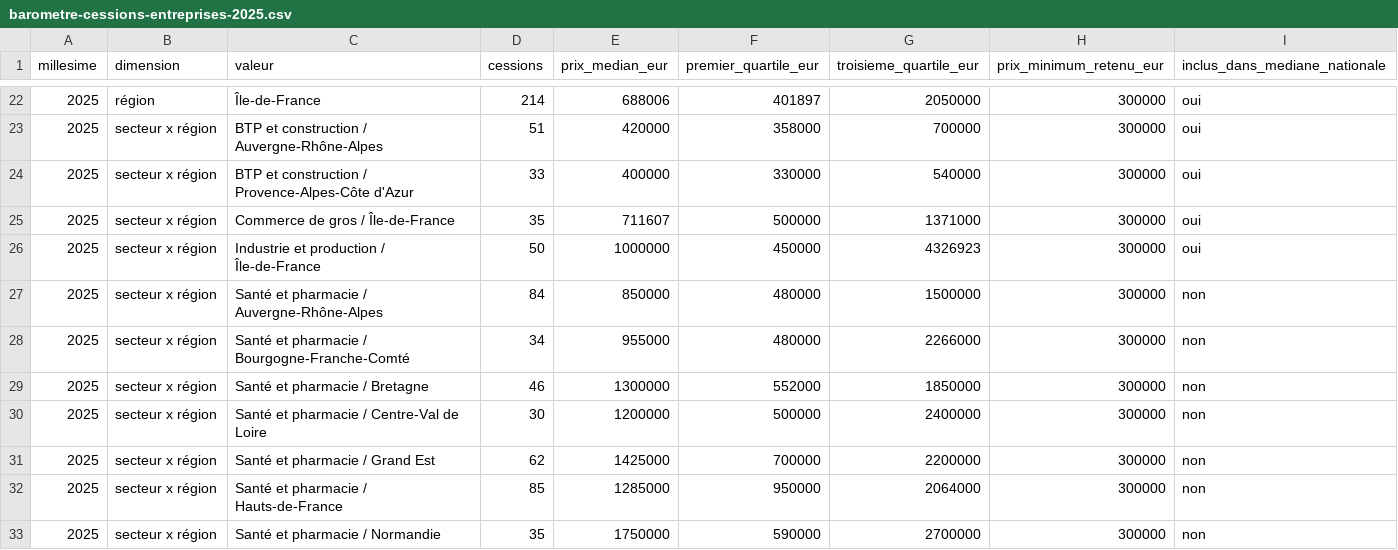
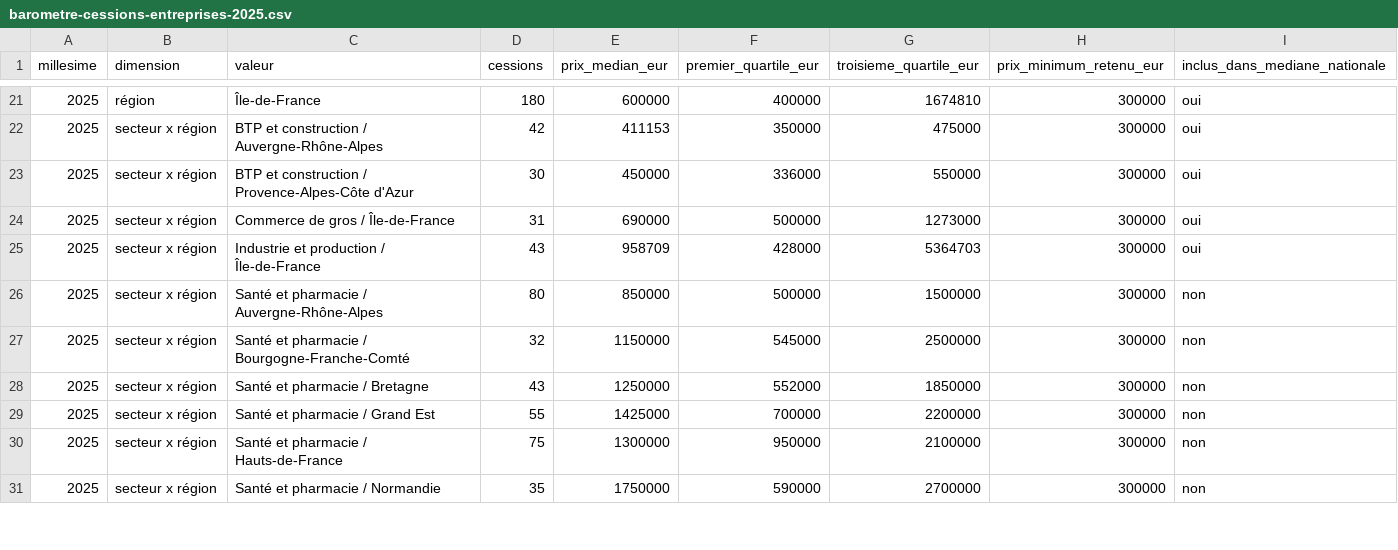
Before and after one commit to ccappart/passage-barometre, a CSV file: out/datagouv/barometre-cessions-entreprises-2025.csv, drawn as a sheet; only a part is shown, gaps mark what is left out; the diff covers the shown part only.

```diff
--- a/out/datagouv/barometre-cessions-entreprises-2025.csv
+++ b/out/datagouv/barometre-cessions-entreprises-2025.csv
@@ -22,12 +21,11 @@ millesime,dimension,valeur,cessions,prix_median_eur,premier_quartile_eur,troisie
-2025,région,Île-de-France,214,688006,401897,2050000,300000,oui
-2025,secteur x région,BTP et construction / Auvergne-Rhône-Alpes,51,420000,358000,700000,300000,oui
-2025,secteur x région,BTP et construction / Provence-Alpes-Côte d'Azur,33,400000,330000,540000,300000,oui
-2025,secteur x région,Commerce de gros / Île-de-France,35,711607,500000,1371000,300000,oui
-2025,secteur x région,Industrie et production / Île-de-France,50,1000000,450000,4326923,300000,oui
-2025,secteur x région,Santé et pharmacie / Auvergne-Rhône-Alpes,84,850000,480000,1500000,300000,non
-2025,secteur x région,Santé et pharmacie / Bourgogne-Franche-Comté,34,955000,480000,2266000,300000,non
-2025,secteur x région,Santé et pharmacie / Bretagne,46,1300000,552000,1850000,300000,non
-2025,secteur x région,Santé et pharmacie / Centre-Val de Loire,30,1200000,500000,2400000,300000,non
-2025,secteur x région,Santé et pharmacie / Grand Est,62,1425000,700000,2200000,300000,non
-2025,secteur x région,Santé et pharmacie / Hauts-de-France,85,1285000,950000,2064000,300000,non
+2025,région,Île-de-France,180,600000,400000,1674810,300000,oui
+2025,secteur x région,BTP et construction / Auvergne-Rhône-Alpes,42,411153,350000,475000,300000,oui
+2025,secteur x région,BTP et construction / Provence-Alpes-Côte d'Azur,30,450000,336000,550000,300000,oui
+2025,secteur x région,Commerce de gros / Île-de-France,31,690000,500000,1273000,300000,oui
+2025,secteur x région,Industrie et production / Île-de-France,43,958709,428000,5364703,300000,oui
+2025,secteur x région,Santé et pharmacie / Auvergne-Rhône-Alpes,80,850000,500000,1500000,300000,non
+2025,secteur x région,Santé et pharmacie / Bourgogne-Franche-Comté,32,1150000,545000,2500000,300000,non
+2025,secteur x région,Santé et pharmacie / Bretagne,43,1250000,552000,1850000,300000,non
+2025,secteur x région,Santé et pharmacie / Grand Est,55,1425000,700000,2200000,300000,non
+2025,secteur x région,Santé et pharmacie / Hauts-de-France,75,1300000,950000,2100000,300000,non
 2025,secteur x région,Santé et pharmacie / Normandie,35,1750000,590000,2700000,300000,non
```
Also changed, not shown: 3 removed rows and 77 edited cells elsewhere in this file, out/datagouv/barometre-cessions-entreprises-2026-s1.csv, 8 other files.
